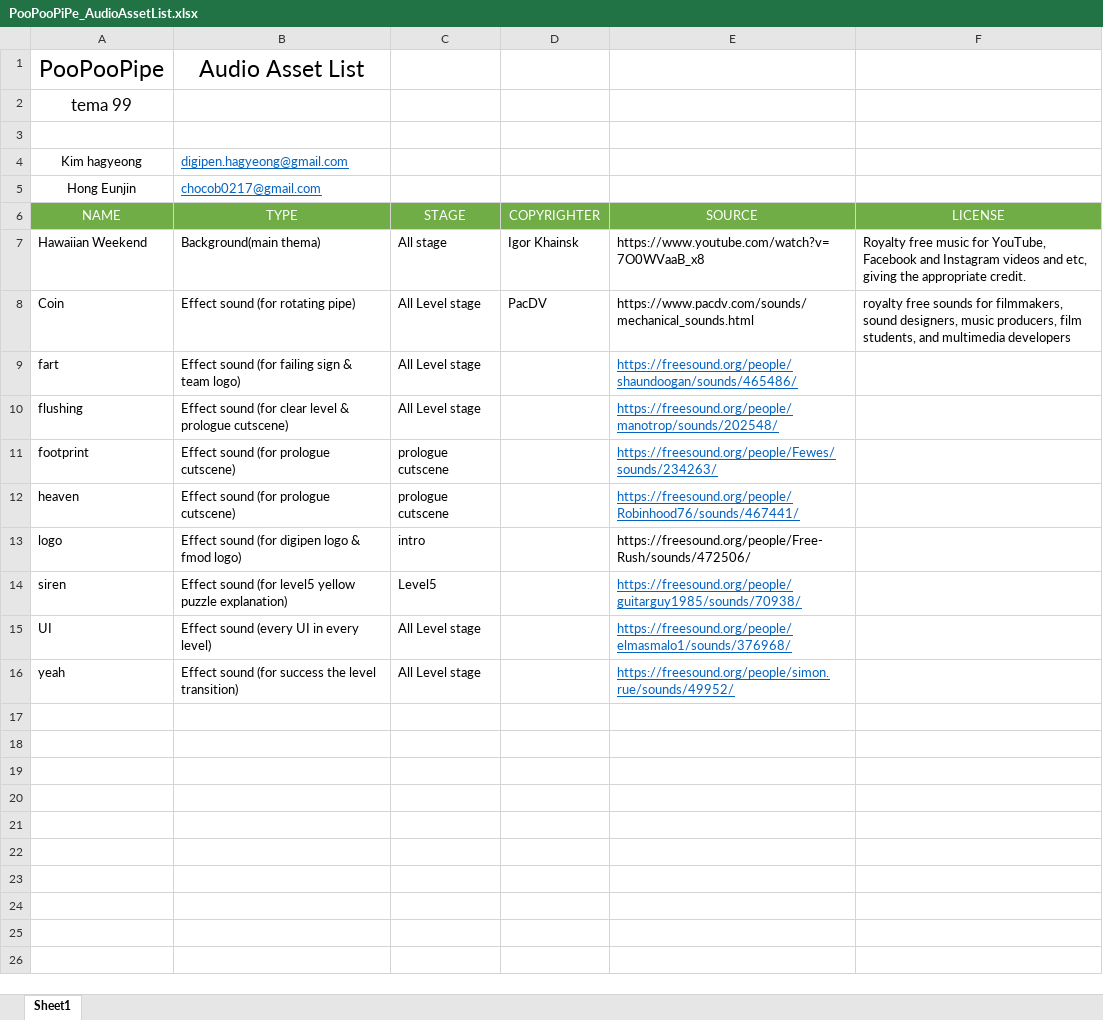
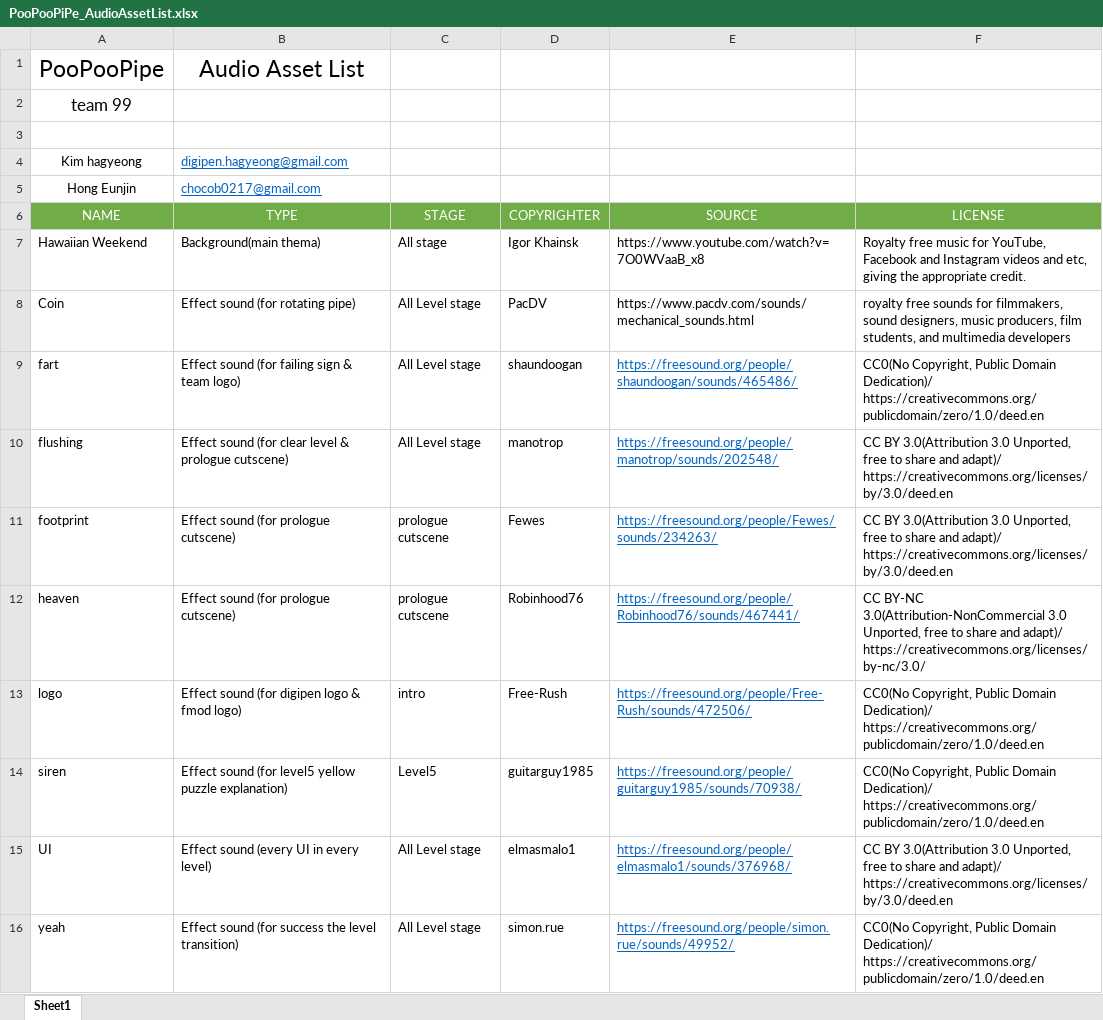
Before and after one commit to joohyeson/PooPooPipe, an Excel workbook: GUGUENGINE/Submission/poopoopipe_audio/PooPooPiPe_AudioAssetList.xlsx, sheet Sheet1, drawn as a sheet; values as stored, in another font and other column widths than the file's, no borders; the diff names each change by its address in the sheet, - before the commit and + after, or states it on an @@ line.

Commit message:
no message

```diff
--- a/GUGUENGINE/Submission/poopoopipe_audio/PooPooPiPe_AudioAssetList.xlsx (sheet Sheet1)
+++ b/GUGUENGINE/Submission/poopoopipe_audio/PooPooPiPe_AudioAssetList.xlsx (sheet Sheet1)
-A2 (NAME): tema 99
+A2 (NAME): team 99
-D9 (COPYRIGHTER): (empty)
+D9 (COPYRIGHTER): shaundoogan
-F9 (LICENSE): (empty)
+F9 (LICENSE): CC0(No Copyright, Public Domain Dedication)/ https://creativecommons.org/publicdomain/zero/1.0/deed.en
-D10 (COPYRIGHTER): (empty)
+D10 (COPYRIGHTER): manotrop
-F10:F11 (LICENSE): (empty)
+F10:F11 (LICENSE): CC BY 3.0(Attribution 3.0 Unported, free to share and adapt)/ https://creativecommons.org/licenses/by/3.0/deed.en
-D11 (COPYRIGHTER): (empty)
+D11 (COPYRIGHTER): Fewes
-D12 (COPYRIGHTER): (empty)
+D12 (COPYRIGHTER): Robinhood76
-F12 (LICENSE): (empty)
+F12 (LICENSE): CC BY-NC 3.0(Attribution-NonCommercial 3.0 Unported, free to share and adapt)/ https://creativecommons.org/licenses/by-nc/3.0/
-D13 (COPYRIGHTER): (empty)
+D13 (COPYRIGHTER): Free-Rush
@@ E13 underline: off → on, text colour: black → #0563C1 @@
-F13:F14 (LICENSE): (empty)
+F13:F14 (LICENSE): CC0(No Copyright, Public Domain Dedication)/ https://creativecommons.org/publicdomain/zero/1.0/deed.en
-D14 (COPYRIGHTER): (empty)
+D14 (COPYRIGHTER): guitarguy1985
-D15 (COPYRIGHTER): (empty)
+D15 (COPYRIGHTER): elmasmalo1
-F15 (LICENSE): (empty)
+F15 (LICENSE): CC BY 3.0(Attribution 3.0 Unported, free to share and adapt)/ https://creativecommons.org/licenses/by/3.0/deed.en
-D16 (COPYRIGHTER): (empty)
+D16 (COPYRIGHTER): simon.rue
-F16 (LICENSE): (empty)
+F16 (LICENSE): CC0(No Copyright, Public Domain Dedication)/ https://creativecommons.org/publicdomain/zero/1.0/deed.en
```
